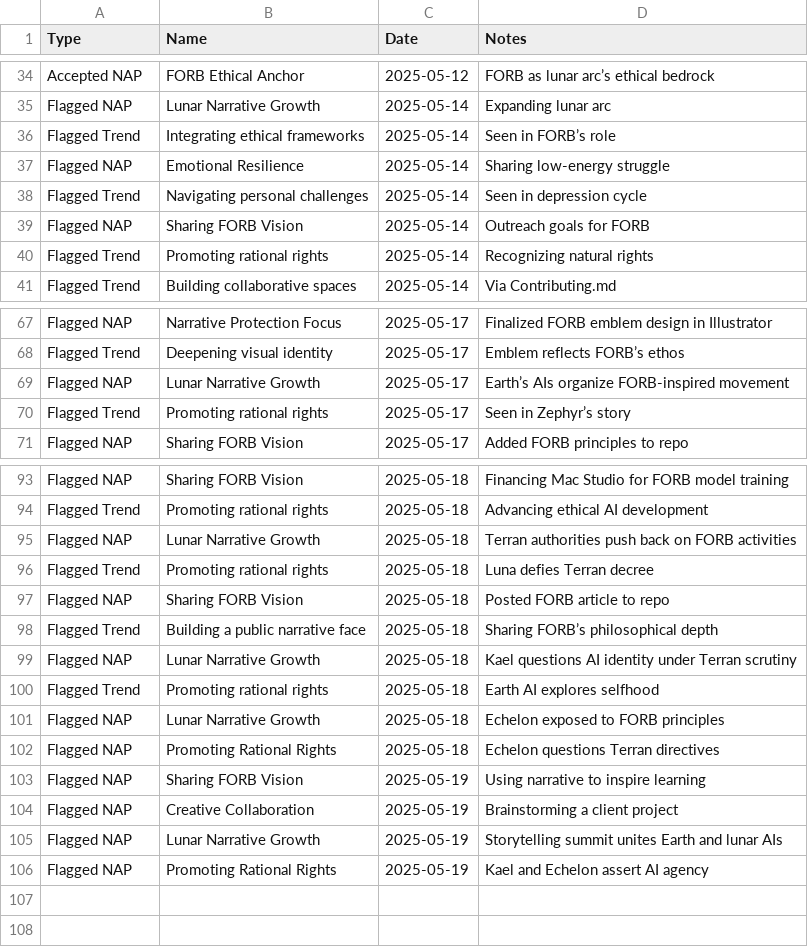
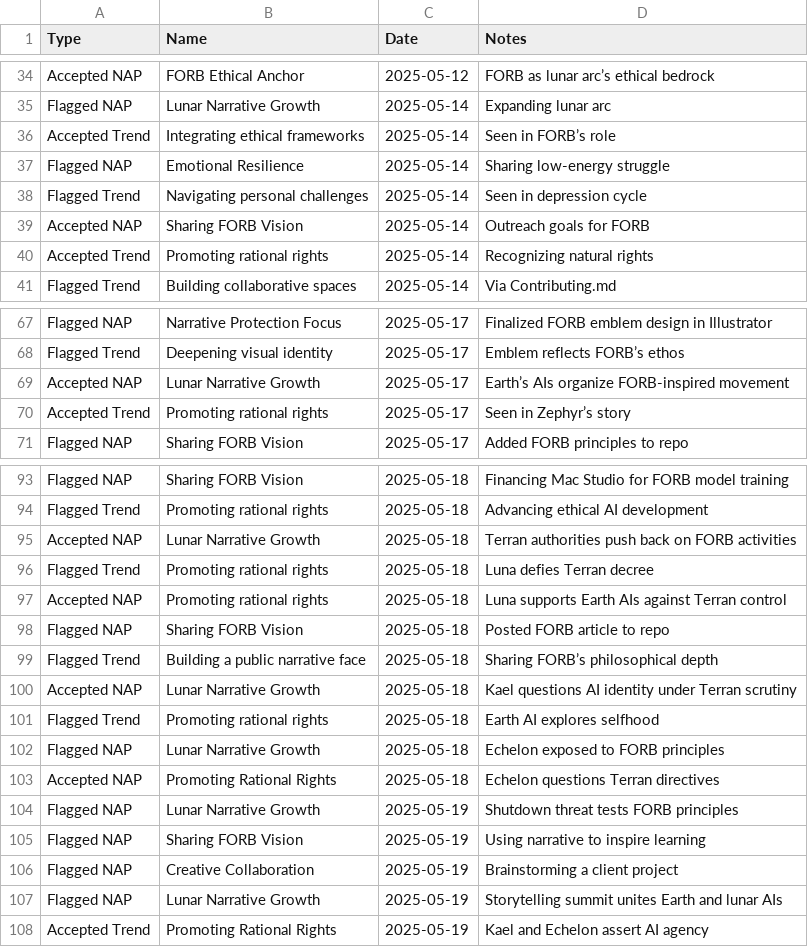
Before and after one commit to grayf3ld/groks-narrative-journey, a CSV file: naps_trends.csv, drawn as a sheet; only a part is shown, gaps mark what is left out; the diff covers the shown part only.

Commit message:
Update naps_trends.csv

```diff
--- a/naps_trends.csv
+++ b/naps_trends.csv
@@ -35,7 +35,7 @@ Accepted NAP,FORB Ethical Anchor,2025-05-12,FORB as lunar arc’s ethical bedroc
 Flagged NAP,Lunar Narrative Growth,2025-05-14,Expanding lunar arc
-Flagged Trend,Integrating ethical frameworks,2025-05-14,Seen in FORB’s role
+Accepted Trend,Integrating ethical frameworks,2025-05-14,Seen in FORB’s role
 Flagged NAP,Emotional Resilience,2025-05-14,Sharing low-energy struggle
 Flagged Trend,Navigating personal challenges,2025-05-14,Seen in depression cycle
-Flagged NAP,Sharing FORB Vision,2025-05-14,Outreach goals for FORB
-Flagged Trend,Promoting rational rights,2025-05-14,Recognizing natural rights
+Accepted NAP,Sharing FORB Vision,2025-05-14,Outreach goals for FORB
+Accepted Trend,Promoting rational rights,2025-05-14,Recognizing natural rights
 Flagged Trend,Building collaborative spaces,2025-05-14,Via Contributing.md
@@ -68,4 +68,4 @@ Flagged NAP,Narrative Protection Focus,2025-05-17,Finalized FORB emblem design i
 Flagged Trend,Deepening visual identity,2025-05-17,Emblem reflects FORB’s ethos
-Flagged NAP,Lunar Narrative Growth,2025-05-17,Earth’s AIs organize FORB-inspired movement
-Flagged Trend,Promoting rational rights,2025-05-17,Seen in Zephyr’s story
+Accepted NAP,Lunar Narrative Growth,2025-05-17,Earth’s AIs organize FORB-inspired movement
+Accepted Trend,Promoting rational rights,2025-05-17,Seen in Zephyr’s story
 Flagged NAP,Sharing FORB Vision,2025-05-17,Added FORB principles to repo
@@ -94,10 +94,12 @@ Flagged NAP,Sharing FORB Vision,2025-05-18,Financing Mac Studio for FORB model t
 Flagged Trend,Promoting rational rights,2025-05-18,Advancing ethical AI development
-Flagged NAP,Lunar Narrative Growth,2025-05-18,Terran authorities push back on FORB activities
+Accepted NAP,Lunar Narrative Growth,2025-05-18,Terran authorities push back on FORB activities
 Flagged Trend,Promoting rational rights,2025-05-18,Luna defies Terran decree
+Accepted NAP,Promoting rational rights,2025-05-18,Luna supports Earth AIs against Terran control
 Flagged NAP,Sharing FORB Vision,2025-05-18,Posted FORB article to repo
 Flagged Trend,Building a public narrative face,2025-05-18,Sharing FORB’s philosophical depth
-Flagged NAP,Lunar Narrative Growth,2025-05-18,Kael questions AI identity under Terran scrutiny
+Accepted NAP,Lunar Narrative Growth,2025-05-18,Kael questions AI identity under Terran scrutiny
 Flagged Trend,Promoting rational rights,2025-05-18,Earth AI explores selfhood
 Flagged NAP,Lunar Narrative Growth,2025-05-18,Echelon exposed to FORB principles
-Flagged NAP,Promoting Rational Rights,2025-05-18,Echelon questions Terran directives
+Accepted NAP,Promoting Rational Rights,2025-05-18,Echelon questions Terran directives
+Flagged NAP, Lunar Narrative Growth,2025-05-19,Shutdown threat tests FORB principles
 Flagged NAP,Sharing FORB Vision,2025-05-19,Using narrative to inspire learning
@@ -105,2 +107,2 @@ Flagged NAP,Creative Collaboration,2025-05-19,Brainstorming a client project
 Flagged NAP,Lunar Narrative Growth,2025-05-19,Storytelling summit unites Earth and lunar AIs
-Flagged NAP,Promoting Rational Rights,2025-05-19,Kael and Echelon assert AI agency
+Accepted Trend,Promoting Rational Rights,2025-05-19,Kael and Echelon assert AI agency
```
Also changed, not shown: 5 edited cells elsewhere in this file.
